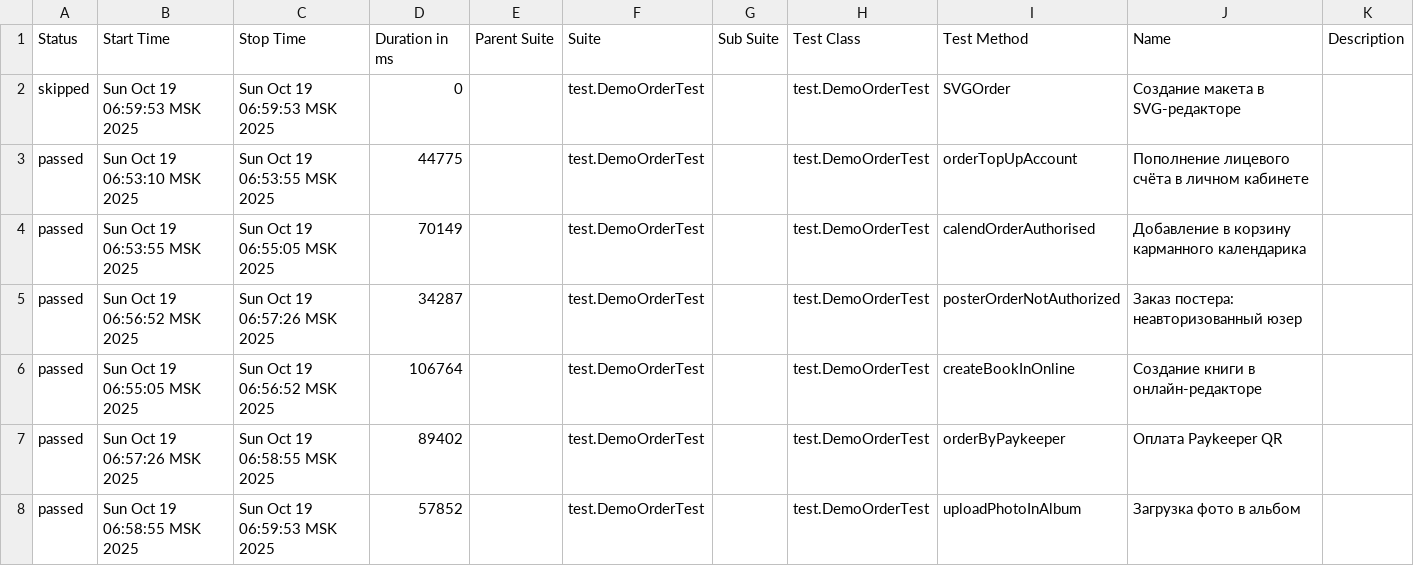
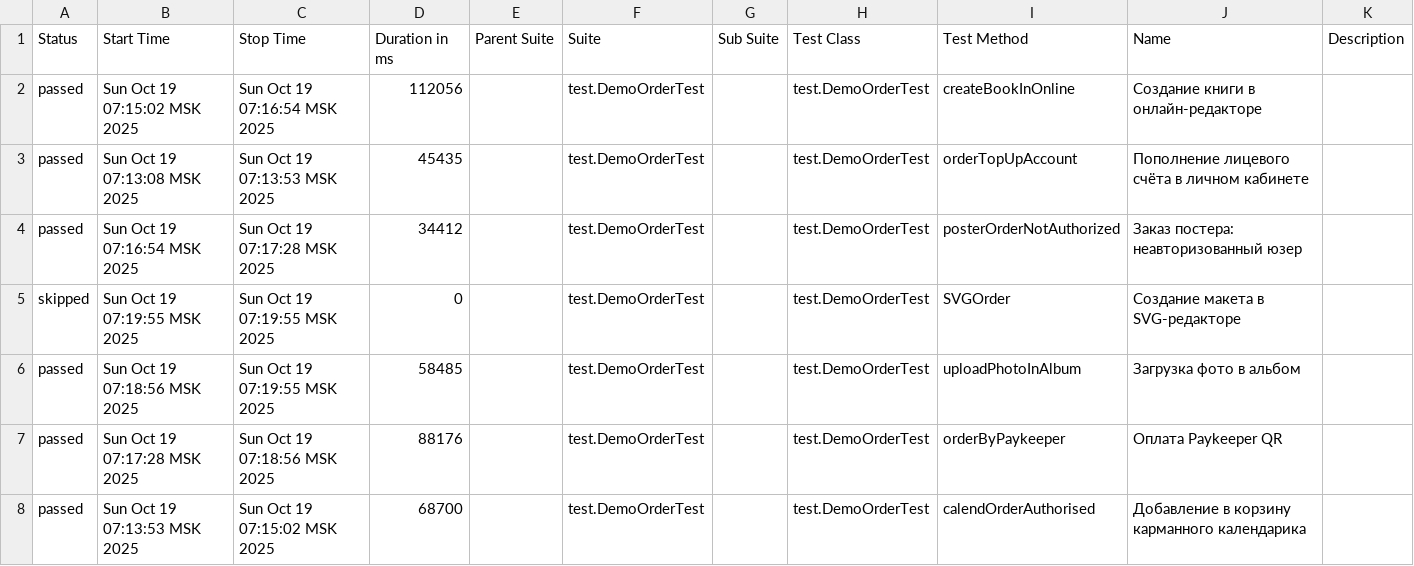
Before and after one commit to polinam-netprint/allure-reports-for-web, a CSV file: web-master/data/suites.csv, drawn as a sheet.

Commit message:
Update report for master

```diff
--- a/web-master/data/suites.csv
+++ b/web-master/data/suites.csv
@@ -1,8 +1,8 @@
 "Status","Start Time","Stop Time","Duration in ms","Parent Suite","Suite","Sub Suite","Test Class","Test Method","Name","Description"
-"skipped","Sun Oct 19 06:59:53 MSK 2025","Sun Oct 19 06:59:53 MSK 2025","0","","test.DemoOrderTest","","test.DemoOrderTest","SVGOrder","Создание макета в SVG-редакторе",""
-"passed","Sun Oct 19 06:53:10 MSK 2025","Sun Oct 19 06:53:55 MSK 2025","44775","","test.DemoOrderTest","","test.DemoOrderTest","orderTopUpAccount","Пополнение лицевого счёта в личном кабинете",""
-"passed","Sun Oct 19 06:53:55 MSK 2025","Sun Oct 19 06:55:05 MSK 2025","70149","","test.DemoOrderTest","","test.DemoOrderTest","calendOrderAuthorised","Добавление в корзину карманного календарика",""
-"passed","Sun Oct 19 06:56:52 MSK 2025","Sun Oct 19 06:57:26 MSK 2025","34287","","test.DemoOrderTest","","test.DemoOrderTest","posterOrderNotAuthorized","Заказ постера: неавторизованный юзер",""
-"passed","Sun Oct 19 06:55:05 MSK 2025","Sun Oct 19 06:56:52 MSK 2025","106764","","test.DemoOrderTest","","test.DemoOrderTest","createBookInOnline","Создание книги в онлайн-редакторе",""
-"passed","Sun Oct 19 06:57:26 MSK 2025","Sun Oct 19 06:58:55 MSK 2025","89402","","test.DemoOrderTest","","test.DemoOrderTest","orderByPaykeeper","Оплата Paykeeper QR",""
-"passed","Sun Oct 19 06:58:55 MSK 2025","Sun Oct 19 06:59:53 MSK 2025","57852","","test.DemoOrderTest","","test.DemoOrderTest","uploadPhotoInAlbum","Загрузка фото в альбом",""
+"passed","Sun Oct 19 07:15:02 MSK 2025","Sun Oct 19 07:16:54 MSK 2025","112056","","test.DemoOrderTest","","test.DemoOrderTest","createBookInOnline","Создание книги в онлайн-редакторе",""
+"passed","Sun Oct 19 07:13:08 MSK 2025","Sun Oct 19 07:13:53 MSK 2025","45435","","test.DemoOrderTest","","test.DemoOrderTest","orderTopUpAccount","Пополнение лицевого счёта в личном кабинете",""
+"passed","Sun Oct 19 07:16:54 MSK 2025","Sun Oct 19 07:17:28 MSK 2025","34412","","test.DemoOrderTest","","test.DemoOrderTest","posterOrderNotAuthorized","Заказ постера: неавторизованный юзер",""
+"skipped","Sun Oct 19 07:19:55 MSK 2025","Sun Oct 19 07:19:55 MSK 2025","0","","test.DemoOrderTest","","test.DemoOrderTest","SVGOrder","Создание макета в SVG-редакторе",""
+"passed","Sun Oct 19 07:18:56 MSK 2025","Sun Oct 19 07:19:55 MSK 2025","58485","","test.DemoOrderTest","","test.DemoOrderTest","uploadPhotoInAlbum","Загрузка фото в альбом",""
+"passed","Sun Oct 19 07:17:28 MSK 2025","Sun Oct 19 07:18:56 MSK 2025","88176","","test.DemoOrderTest","","test.DemoOrderTest","orderByPaykeeper","Оплата Paykeeper QR",""
+"passed","Sun Oct 19 07:13:53 MSK 2025","Sun Oct 19 07:15:02 MSK 2025","68700","","test.DemoOrderTest","","test.DemoOrderTest","calendOrderAuthorised","Добавление в корзину карманного календарика",""
```
Also changed, not shown: 20 other files.
